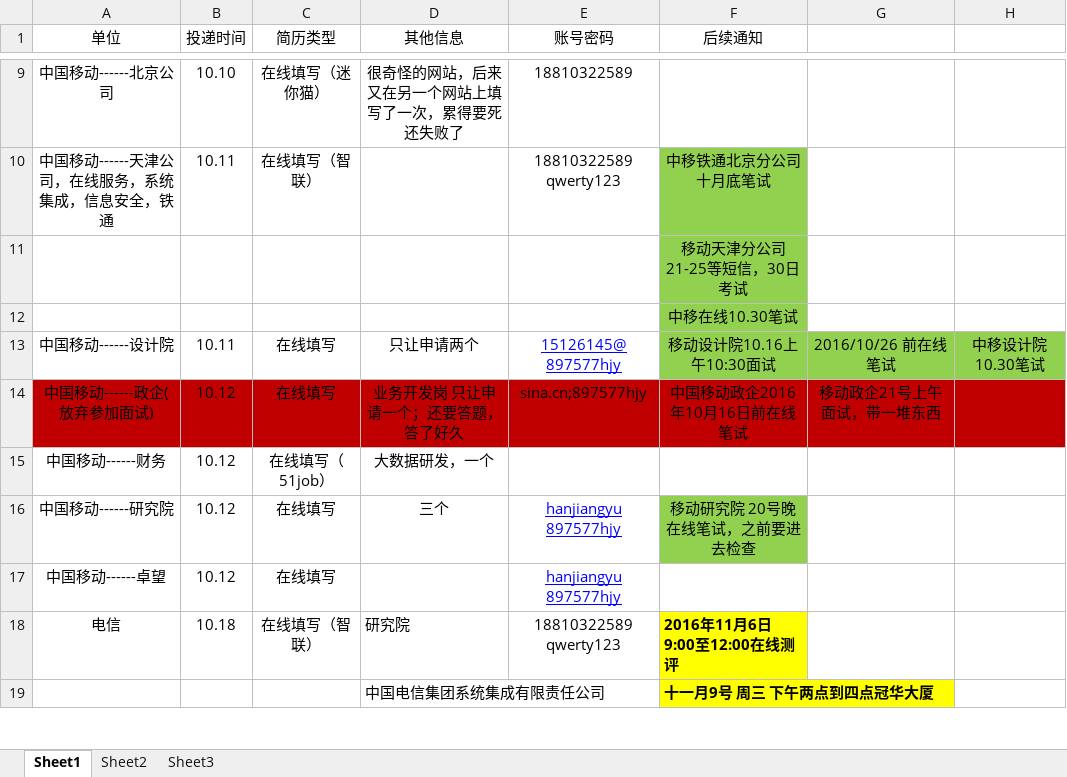
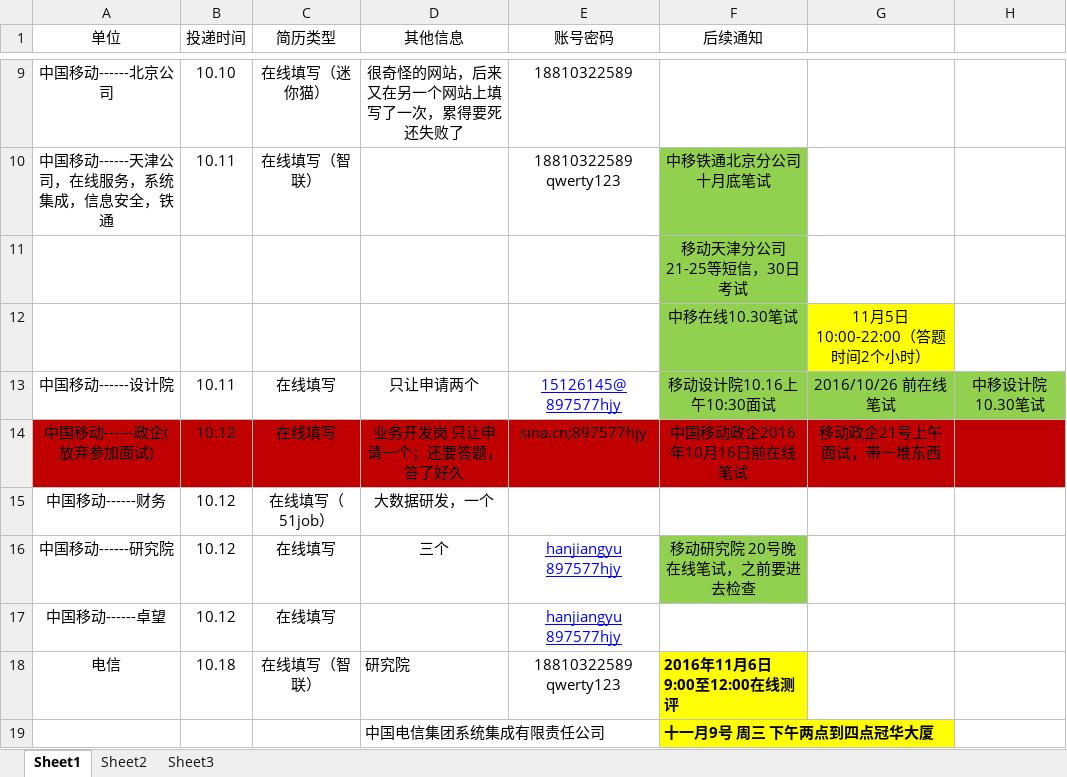
Before and after one commit to hanjiangyu/myRepository, an Excel workbook: job/简历投递记录.xlsx, sheet Sheet1, drawn as a sheet; only a part is shown, gaps mark what is left out; values as stored, in another font and other column widths than the file's, no borders; the diff names each change by its address in the sheet, - before the commit and + after, or states it on an @@ line.

Commit message:
11.3

```diff
--- a/job/简历投递记录.xlsx (sheet Sheet1)
+++ b/job/简历投递记录.xlsx (sheet Sheet1)
-G12: (empty)
+G12: 11月5日 10:00-22:00（答题时间2个小时）
-G12 fill: none
+G12 fill: #FFFF00
```
